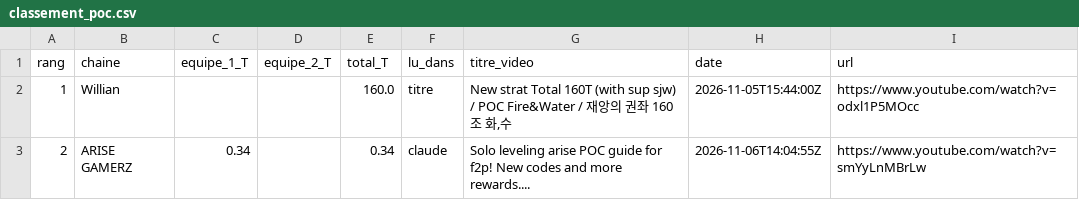
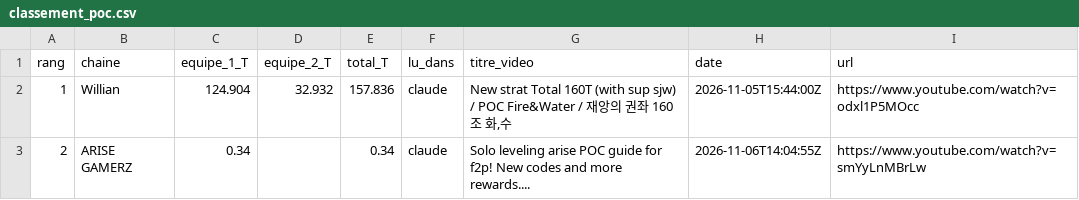
Before and after one commit to leax25aw/sla-classement, a CSV file: docs/data/classement_poc.csv, drawn as a sheet.

```diff
--- a/docs/data/classement_poc.csv
+++ b/docs/data/classement_poc.csv
@@ -1,3 +1,3 @@
 rang;chaine;equipe_1_T;equipe_2_T;total_T;lu_dans;titre_video;date;url
-1;Willian;;;160.0;titre;New strat Total 160T (with sup sjw) / POC Fire&Water / 재앙의 권좌 160조 화,수;2026-11-05T15:44:00Z;https://www.youtube.com/watch?v=odxl1P5MOcc
+1;Willian;124.904;32.932;157.836;claude;New strat Total 160T (with sup sjw) / POC Fire&Water / 재앙의 권좌 160조 화,수;2026-11-05T15:44:00Z;https://www.youtube.com/watch?v=odxl1P5MOcc
 2;ARISE GAMERZ;0.34;;0.34;claude;Solo leveling arise POC guide for f2p! New codes and more rewards....;2026-11-06T14:04:55Z;https://www.youtube.com/watch?v=smYyLnMBrLw
```
Also changed, not shown: docs/data/classement_gb.csv.
